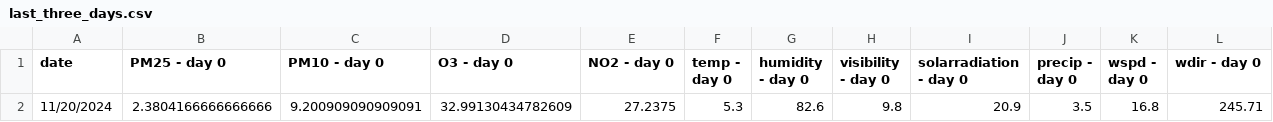
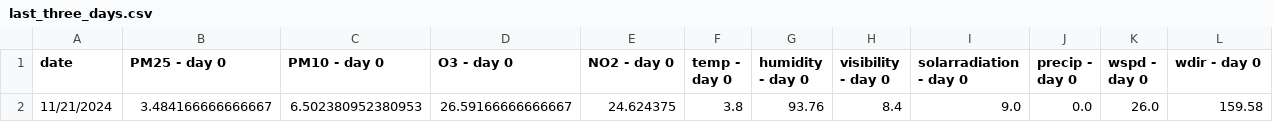
Before and after one commit to atodorov284/air-quality-forecast, a CSV file: data/model_predictions/last_three_days.csv, drawn as a sheet; only a part is shown; removed rows and columns are numbered as before the commit, all else as after; rows hold the shown columns only; the diff names each change by its address in the sheet, - before the commit and + after, or states it on an @@ line.

```diff
--- a/data/model_predictions/last_three_days.csv
+++ b/data/model_predictions/last_three_days.csv
-row 2: 11/20/2024 | 2.3804166666666666 | 9.200909090909091 | 32.99130434782609 | 27.2375 | 5.3 | 82.6 | 9.8 | 20.9 | 3.5 | 16.8 | 245.71
+row 2: 11/21/2024 | 3.484166666666667 | 6.502380952380953 | 26.59166666666667 | 24.624375 | 3.8 | 93.76 | 8.4 | 9.0 | 0.0 | 26.0 | 159.58
```
Also changed, not shown: data/model_predictions/prediction_data.csv.
